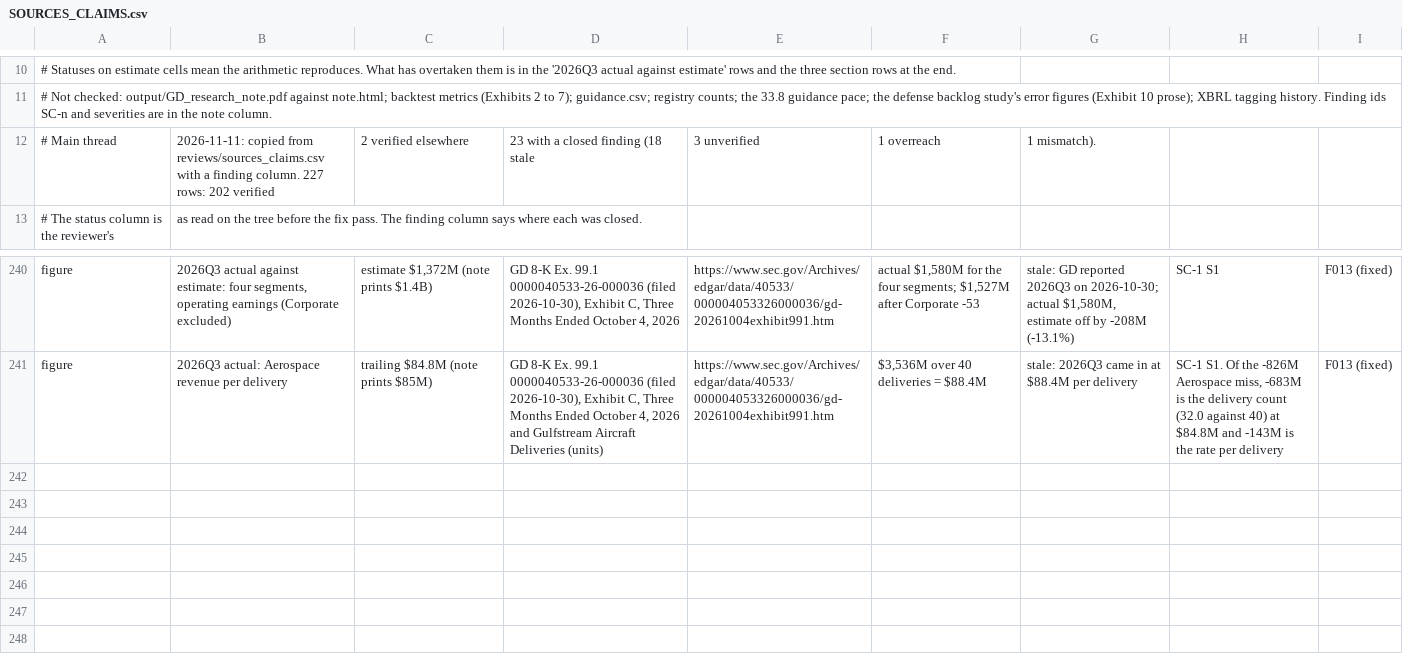
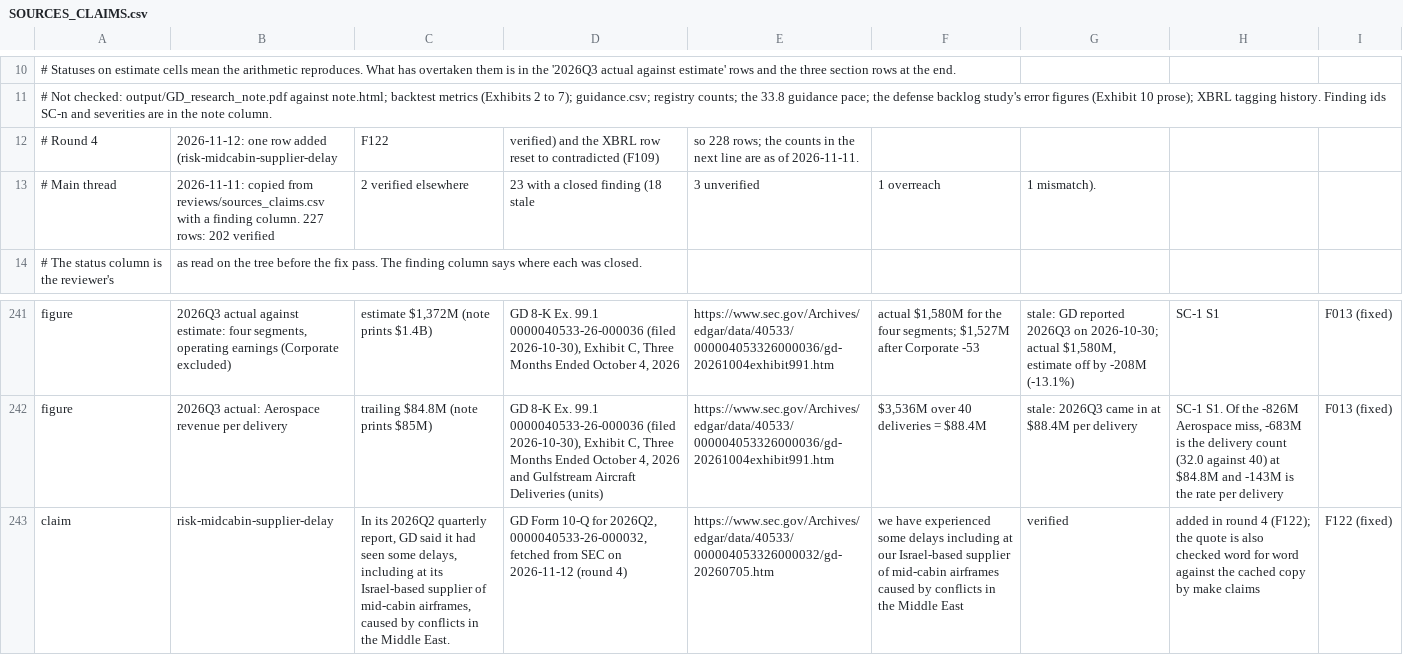
Before and after one commit to rishabbshankar226/gulfstream-delivery-nowcast, a CSV file: docs/prepub/SOURCES_CLAIMS.csv, drawn as a sheet; only a part is shown, gaps mark what is left out; the diff names each change by its address in the sheet, - before the commit and + after, or states it on an @@ line.

```diff
--- a/docs/prepub/SOURCES_CLAIMS.csv
+++ b/docs/prepub/SOURCES_CLAIMS.csv
+row 12: # Round 4 | 2026-11-12: one row added (risk-midcabin-supplier-delay | F122 | verified) and the XBRL row reset to contradicted (F109) | so 228 rows; the counts in the next line are as of 2026-11-11.
+row 243: claim | risk-midcabin-supplier-delay | In its 2026Q2 quarterly report, GD said it had seen some delays, including at its Israel-based supplier of mid-cabin airframes, caused by conflicts in the Middle East. | GD Form 10-Q for 2026Q2, 0000040533-26-000032, fetched from SEC on 2026-11-12 (round 4) | https://www.sec.gov/Archives/edgar/data/40533/000004053326000032/gd-20260705.htm | we have experienced some delays including at our Israel-based supplier of mid-cabin airframes caused by conflicts in the Middle East | verified | added in round 4 (F122); the quote is also checked word for word against the cached copy by make claims | F122 (fixed)
```
Also changed, not shown: docs/prepub/LEDGER.csv, docs/prepub/LINKS.csv, 8 other files.
